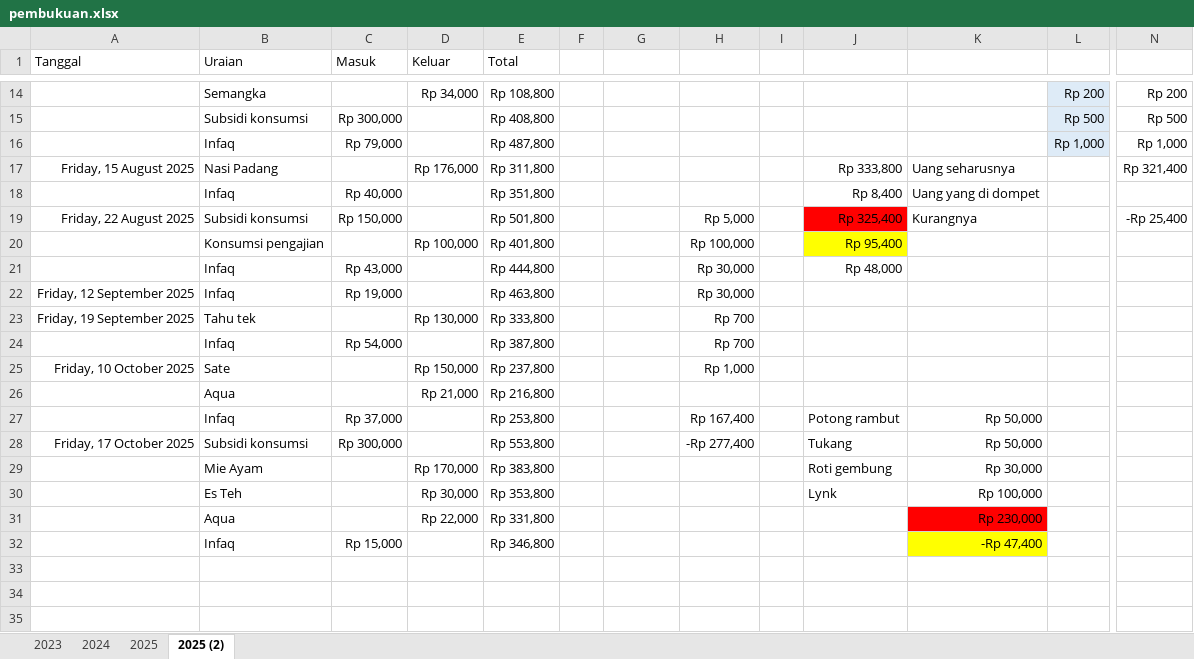
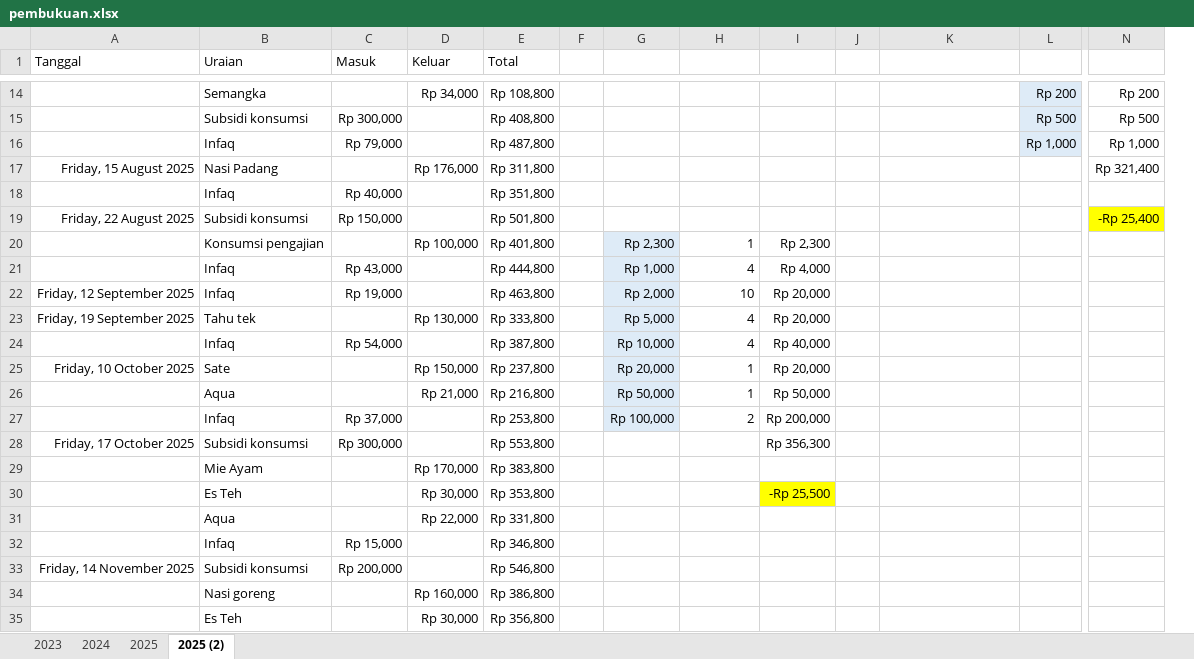
Before and after one commit to mzaini30/pengajian-baru, an Excel workbook: pembukuan.xlsx, sheet 2025 (2), drawn as a sheet; only a part is shown, gaps mark what is left out; values as stored, in another font and other column widths than the file's, no borders; table styles not drawn; removed rows and columns are numbered as before the commit, all else as after; rows hold the shown columns only; the diff covers the shown part only; the diff names each change by its address in the sheet, - before the commit and + after, or states it on an @@ line.

```diff
--- a/pembukuan.xlsx (sheet 2025 (2))
+++ b/pembukuan.xlsx (sheet 2025 (2))
+column I, rows 20-30: Rp 2,300 | Rp 4,000 | Rp 20,000 | Rp 20,000 | Rp 40,000 | Rp 20,000 | Rp 50,000 | Rp 200,000 | Rp 356,300 |  | -Rp 25,500
-column J, rows 17-30: Rp 333,800 | Rp 8,400 | Rp 325,400 | Rp 95,400 | Rp 48,000 |  |  |  |  |  | Potong rambut | Tukang | Roti gembung | Lynk
-K17: Uang seharusnya
+K17: (empty)
-K18: Uang yang di dompet
+K18: (empty)
-H19: Rp 5,000
+H19: (empty)
-K19: Kurangnya
+K19: (empty)
-N19 fill: none
+N19 fill: #FFFF00
-G20: (empty)
+G20: Rp 2,300
-G20:G27 fill: none
+G20:G27 fill: #DEEBF7
-H20: Rp 100,000
+H20: 1
-G21: (empty)
+G21: Rp 1,000
-H21: Rp 30,000
+H21: 4
-G22: (empty)
+G22: Rp 2,000
-H22: Rp 30,000
+H22: 10
-G23: (empty)
+G23: Rp 5,000
-H23:H24: Rp 700
+H23:H24: 4
-G24: (empty)
+G24: Rp 10,000
-G25: (empty)
+G25: Rp 20,000
-H25: Rp 1,000
+H25: 1
-G26: (empty)
+G26: Rp 50,000
-H26: (empty)
+H26: 1
-G27: (empty)
+G27: Rp 100,000
-H27: Rp 167,400
+H27: 2
-K27:K28: Rp 50,000
+K27:K28: (empty)
-H28: -Rp 277,400
+H28: (empty)
-K29: Rp 30,000
+K29: (empty)
-K30: Rp 100,000
+K30: (empty)
-K31: Rp 230,000
+K31: (empty)
-K31 fill: #FF0000
+K31 fill: none
-K32: -Rp 47,400
+K32: (empty)
-K32 fill: #FFFF00
+K32 fill: none
+row 33: Friday, 14 November 2025 | Subsidi konsumsi | Rp 200,000 |  | Rp 546,800
+row 34:  | Nasi goreng |  | Rp 160,000 | Rp 386,800
+row 35:  | Es Teh |  | Rp 30,000 | Rp 356,800
```
Also changed, not shown: 1 added row elsewhere in this sheet, Absen/2. November 2025 - TARBIYAH & DAKWAH DT-R.xlsx.
